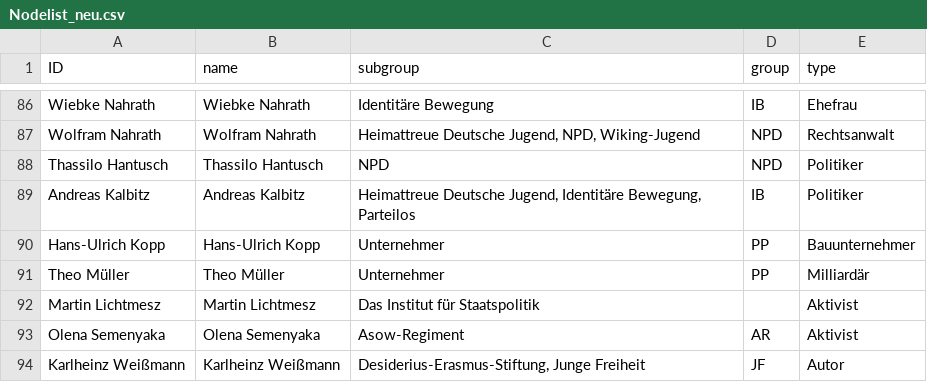
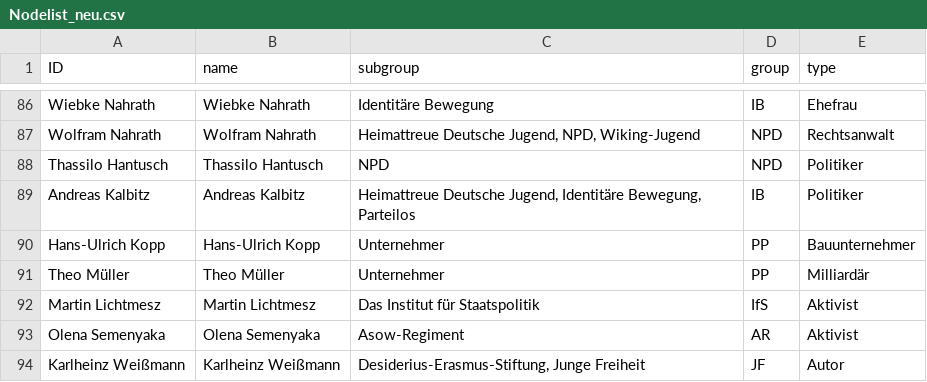
Before and after one commit to KronkorkenKommaDer/CorrectivRecherche, a CSV file: Nodelist_neu.csv, drawn as a sheet; only a part is shown, gaps mark what is left out.

Commit message:
Update Nodelist_neu.csv

```diff
--- a/Nodelist_neu.csv
+++ b/Nodelist_neu.csv
@@ -91,3 +91,3 @@ Hans-Ulrich Kopp;Hans-Ulrich Kopp;Unternehmer;PP;Bauunternehmer
 Theo Müller;Theo Müller;Unternehmer;PP;Milliardär
-Martin Lichtmesz;Martin Lichtmesz;Das Institut für Staatspolitik;;Aktivist
+Martin Lichtmesz;Martin Lichtmesz;Das Institut für Staatspolitik;IfS;Aktivist
 Olena Semenyaka;Olena Semenyaka;Asow-Regiment;AR;Aktivist
```
